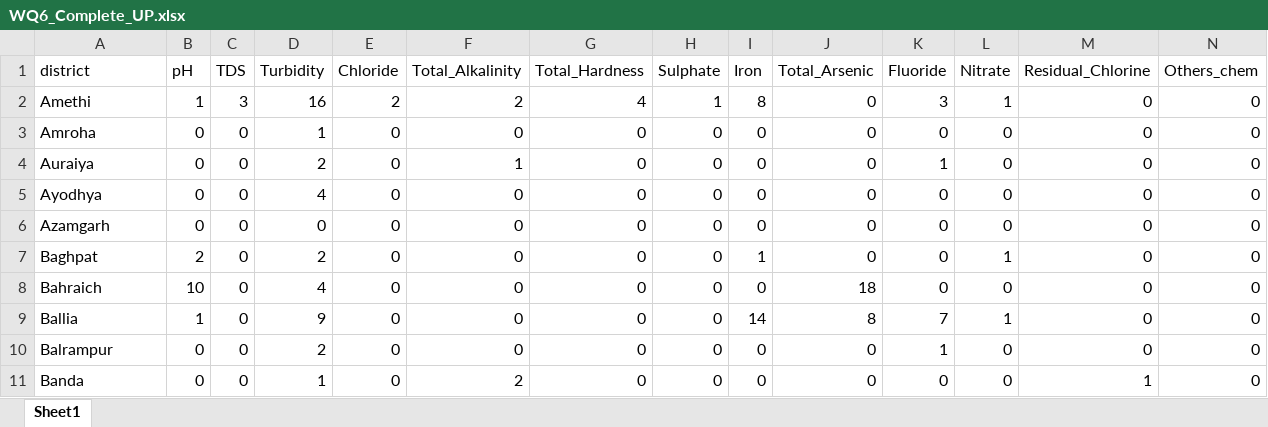
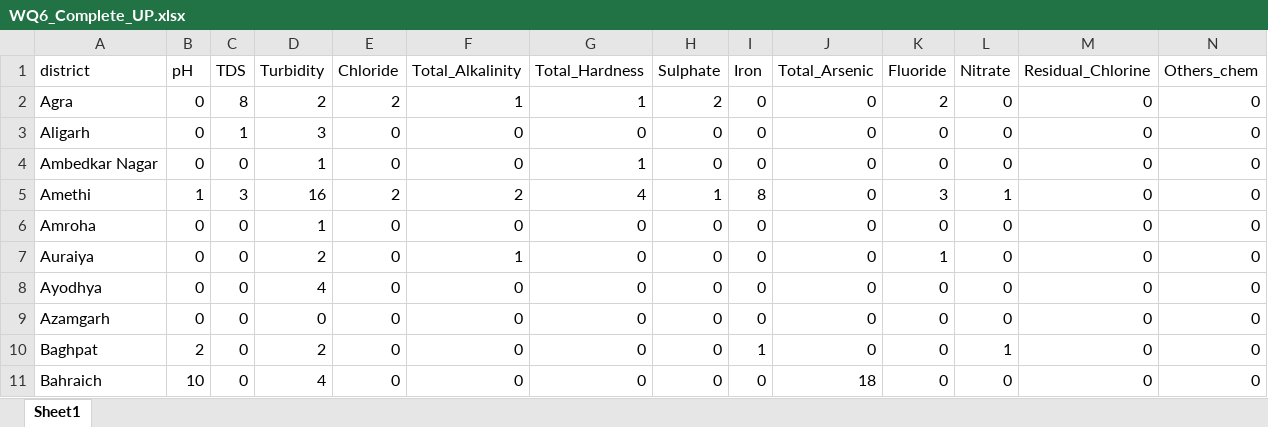
Before and after one commit to anubhavaanand/water-triage, an Excel workbook: data/validation_reports/WQ6_Complete_UP.xlsx, sheet Sheet1, drawn as a sheet; only a part is shown; the shorter side is filled out with more unchanged rows; values as stored, in another font and other column widths than the file's, no borders; rows hold the shown columns only; the diff names each change by its address in the sheet, - before the commit and + after, or states it on an @@ line.

```diff
--- a/data/validation_reports/WQ6_Complete_UP.xlsx (sheet Sheet1)
+++ b/data/validation_reports/WQ6_Complete_UP.xlsx (sheet Sheet1)
+row 2: Agra | 0 | 8 | 2 | 2 | 1 | 1 | 2 | 0 | 0 | 2 | 0 | 0 | 0
+row 3: Aligarh | 0 | 1 | 3 | 0 | 0 | 0 | 0 | 0 | 0 | 0 | 0 | 0 | 0
+row 4: Ambedkar Nagar | 0 | 0 | 1 | 0 | 0 | 1 | 0 | 0 | 0 | 0 | 0 | 0 | 0
```
Also changed, not shown: data/validation_reports/WQ6_Complete_Bihar.xlsx, 20 other files.
